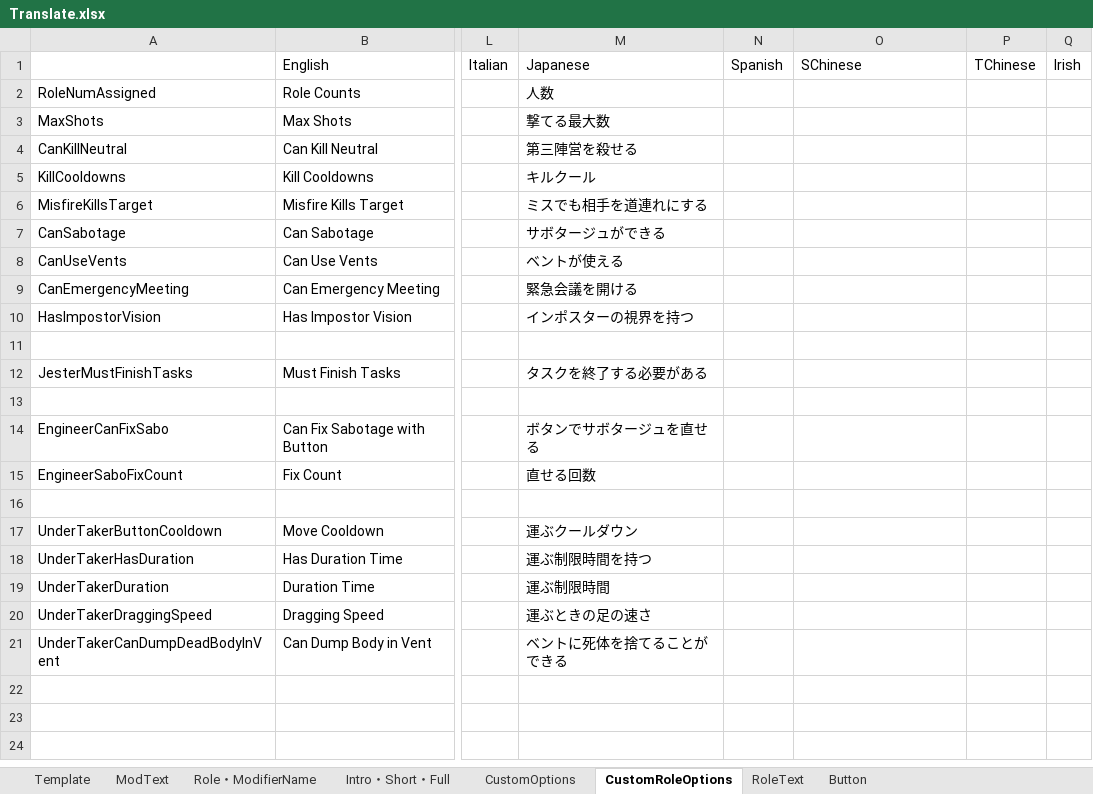
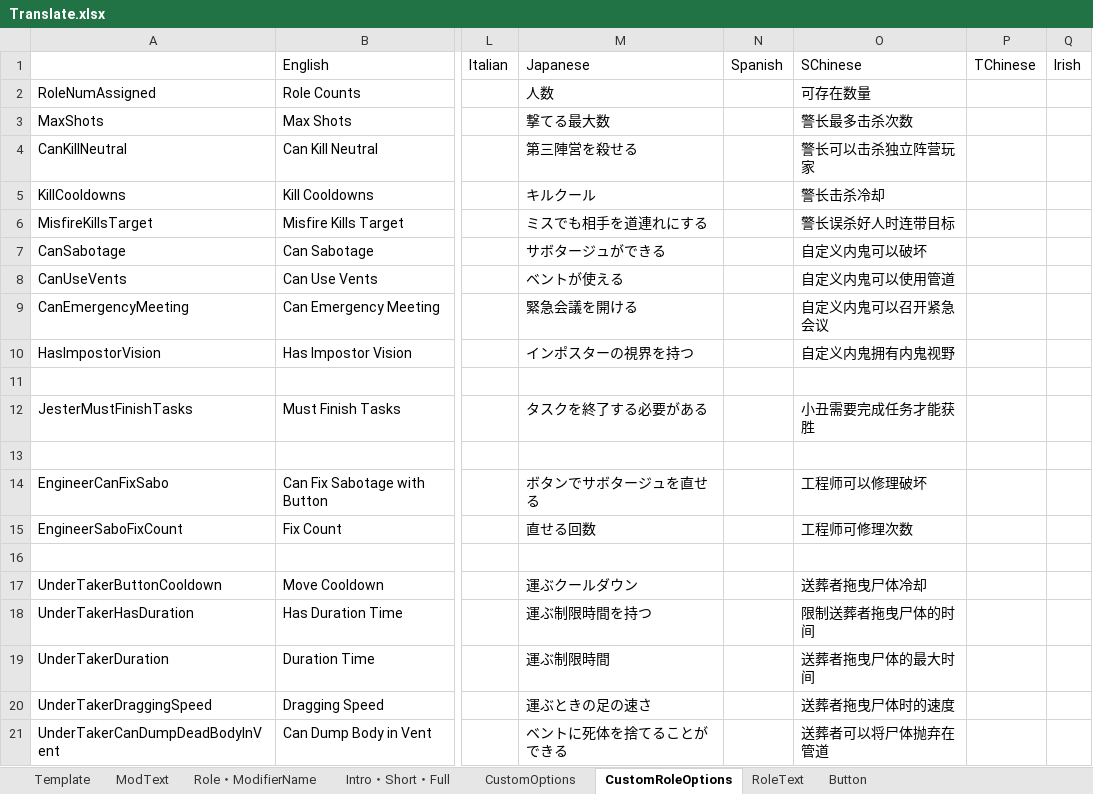
Before and after one commit to SubDekoKiyo/UltimateMods, an Excel workbook: Translate.xlsx, sheet CustomRoleOptions, drawn as a sheet; only a part is shown, gaps mark what is left out; values as stored, in another font and other column widths than the file's, no borders; the diff names each change by its address in the sheet, - before the commit and + after, or states it on an @@ line.

```diff
--- a/Translate.xlsx (sheet CustomRoleOptions)
+++ b/Translate.xlsx (sheet CustomRoleOptions)
-O2: (empty)
+O2: 可存在数量
-O3: (empty)
+O3: 警长最多击杀次数
-O4: (empty)
+O4: 警长可以击杀独立阵营玩家
-O5: (empty)
+O5: 警长击杀冷却
-O6: (empty)
+O6: 警长误杀好人时连带目标
-O7: (empty)
+O7: 自定义内鬼可以破坏
-O8: (empty)
+O8: 自定义内鬼可以使用管道
-O9: (empty)
+O9: 自定义内鬼可以召开紧急会议
-O10: (empty)
+O10: 自定义内鬼拥有内鬼视野
-O12: (empty)
+O12: 小丑需要完成任务才能获胜
-O14: (empty)
+O14: 工程师可以修理破坏
-O15: (empty)
+O15: 工程师可修理次数
-O17: (empty)
+O17: 送葬者拖曳尸体冷却
-O18: (empty)
+O18: 限制送葬者拖曳尸体的时间
-O19: (empty)
+O19: 送葬者拖曳尸体的最大时间
-O20: (empty)
+O20: 送葬者拖曳尸体时的速度
-O21: (empty)
+O21: 送葬者可以将尸体抛弃在管道
```
Also changed, not shown: sheet ModText, sheet CustomOptions, sheet Intro・Short・Full, sheet Role・ModifierName, sheet Button, sheet RoleText, 7 other files.
